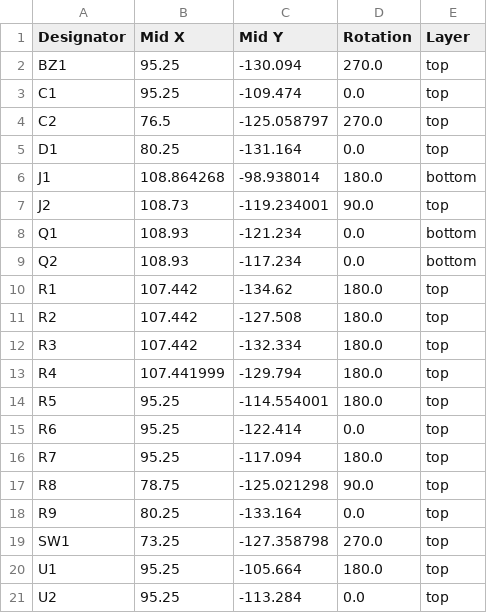
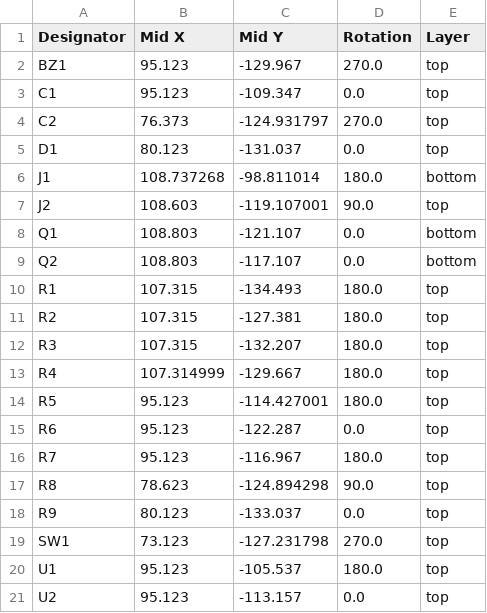
Before and after one commit to penguin92-prg/Thrive, a CSV file: circuit/main-001-20260509/production/positions.csv, drawn as a sheet.

```diff
--- a/circuit/main-001-20260509/production/positions.csv
+++ b/circuit/main-001-20260509/production/positions.csv
@@ -1,21 +1,21 @@
 Designator,Mid X,Mid Y,Rotation,Layer
-BZ1,95.25,-130.094,270.0,top
-C1,95.25,-109.474,0.0,top
-C2,76.5,-125.058797,270.0,top
-D1,80.25,-131.164,0.0,top
-J1,108.864268,-98.938014,180.0,bottom
-J2,108.73,-119.234001,90.0,top
-Q1,108.93,-121.234,0.0,bottom
-Q2,108.93,-117.234,0.0,bottom
-R1,107.442,-134.62,180.0,top
-R2,107.442,-127.508,180.0,top
-R3,107.442,-132.334,180.0,top
-R4,107.441999,-129.794,180.0,top
-R5,95.25,-114.554001,180.0,top
-R6,95.25,-122.414,0.0,top
-R7,95.25,-117.094,180.0,top
-R8,78.75,-125.021298,90.0,top
-R9,80.25,-133.164,0.0,top
-SW1,73.25,-127.358798,270.0,top
-U1,95.25,-105.664,180.0,top
-U2,95.25,-113.284,0.0,top
+BZ1,95.123,-129.967,270.0,top
+C1,95.123,-109.347,0.0,top
+C2,76.373,-124.931797,270.0,top
+D1,80.123,-131.037,0.0,top
+J1,108.737268,-98.811014,180.0,bottom
+J2,108.603,-119.107001,90.0,top
+Q1,108.803,-121.107,0.0,bottom
+Q2,108.803,-117.107,0.0,bottom
+R1,107.315,-134.493,180.0,top
+R2,107.315,-127.381,180.0,top
+R3,107.315,-132.207,180.0,top
+R4,107.314999,-129.667,180.0,top
+R5,95.123,-114.427001,180.0,top
+R6,95.123,-122.287,0.0,top
+R7,95.123,-116.967,180.0,top
+R8,78.623,-124.894298,90.0,top
+R9,80.123,-133.037,0.0,top
+SW1,73.123,-127.231798,270.0,top
+U1,95.123,-105.537,180.0,top
+U2,95.123,-113.157,0.0,top
```
Also changed, not shown: circuit/main-001-20260509/production/bom.csv, 13 other files.
